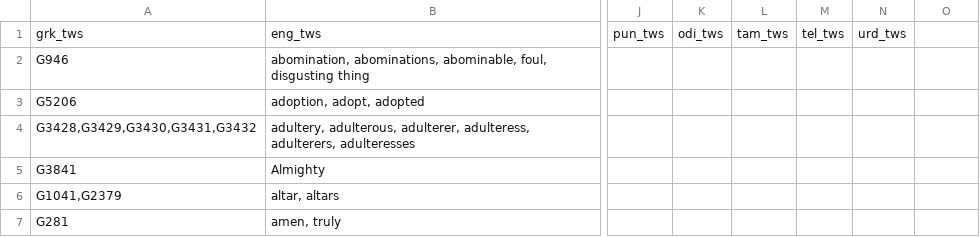
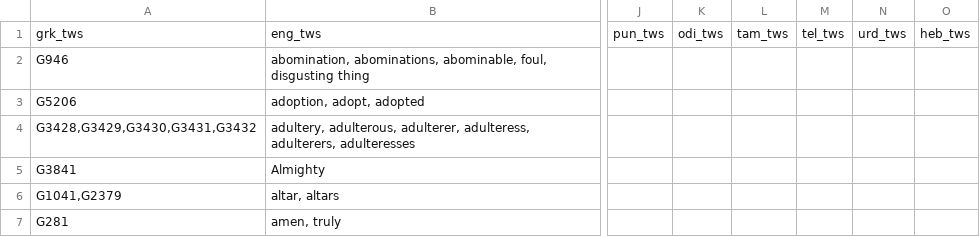
Before and after one commit to kavitharaju/AutoAligner, a CSV file: Resources/TranslationWords.csv, drawn as a sheet; only a part is shown, gaps mark what is left out; the diff names each change by its address in the sheet, - before the commit and + after, or states it on an @@ line.

```diff
--- a/Resources/TranslationWords.csv
+++ b/Resources/TranslationWords.csv
-O1: (empty)
+O1: heb_tws
```
Also changed, not shown: Resources/Names.csv, Resources/Pronouns.csv, 11 other files.
